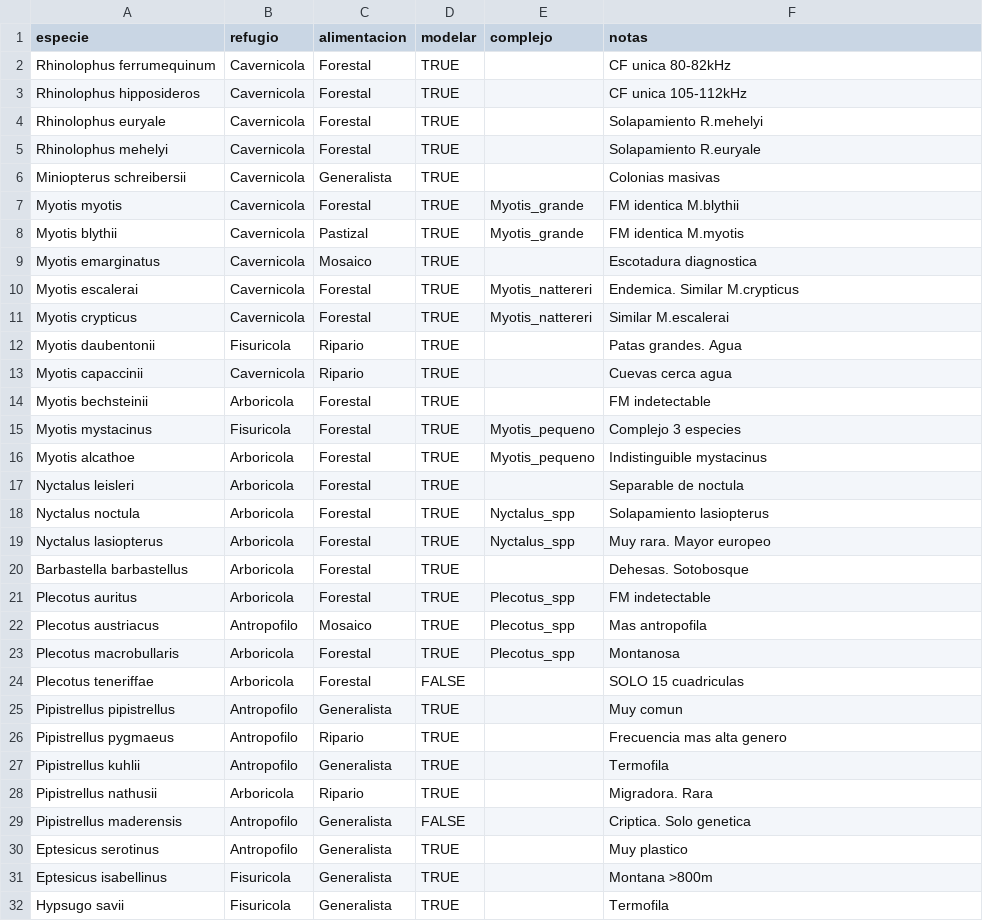
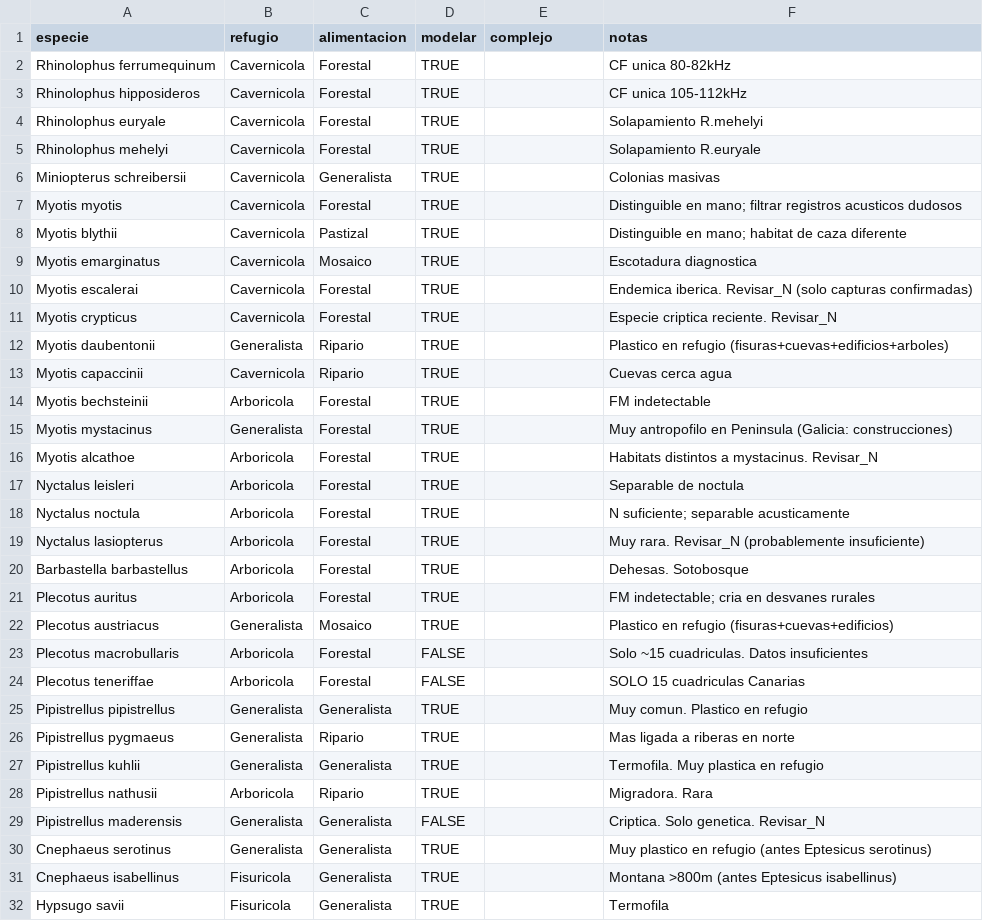
Before and after one commit to guifandos/BatLAs-sdm-pipeline, a CSV file: data/metadata/especies_gremios.csv, drawn as a sheet; only a part is shown; the diff covers the shown part only.

```diff
--- a/data/metadata/especies_gremios.csv
+++ b/data/metadata/especies_gremios.csv
@@ -6,27 +6,27 @@ Rhinolophus mehelyi,Cavernicola,Forestal,TRUE,,Solapamiento R.euryale
 Miniopterus schreibersii,Cavernicola,Generalista,TRUE,,Colonias masivas
-Myotis myotis,Cavernicola,Forestal,TRUE,Myotis_grande,FM identica M.blythii
-Myotis blythii,Cavernicola,Pastizal,TRUE,Myotis_grande,FM identica M.myotis
+Myotis myotis,Cavernicola,Forestal,TRUE,,Distinguible en mano; filtrar registros acusticos dudosos
+Myotis blythii,Cavernicola,Pastizal,TRUE,,Distinguible en mano; habitat de caza diferente
 Myotis emarginatus,Cavernicola,Mosaico,TRUE,,Escotadura diagnostica
-Myotis escalerai,Cavernicola,Forestal,TRUE,Myotis_nattereri,Endemica. Similar M.crypticus
-Myotis crypticus,Cavernicola,Forestal,TRUE,Myotis_nattereri,Similar M.escalerai
-Myotis daubentonii,Fisuricola,Ripario,TRUE,,Patas grandes. Agua
+Myotis escalerai,Cavernicola,Forestal,TRUE,,Endemica iberica. Revisar_N (solo capturas confirmadas)
+Myotis crypticus,Cavernicola,Forestal,TRUE,,Especie criptica reciente. Revisar_N
+Myotis daubentonii,Generalista,Ripario,TRUE,,Plastico en refugio (fisuras+cuevas+edificios+arboles)
 Myotis capaccinii,Cavernicola,Ripario,TRUE,,Cuevas cerca agua
 Myotis bechsteinii,Arboricola,Forestal,TRUE,,FM indetectable
-Myotis mystacinus,Fisuricola,Forestal,TRUE,Myotis_pequeno,Complejo 3 especies
-Myotis alcathoe,Arboricola,Forestal,TRUE,Myotis_pequeno,Indistinguible mystacinus
+Myotis mystacinus,Generalista,Forestal,TRUE,,Muy antropofilo en Peninsula (Galicia: construcciones)
+Myotis alcathoe,Arboricola,Forestal,TRUE,,Habitats distintos a mystacinus. Revisar_N
 Nyctalus leisleri,Arboricola,Forestal,TRUE,,Separable de noctula
-Nyctalus noctula,Arboricola,Forestal,TRUE,Nyctalus_spp,Solapamiento lasiopterus
-Nyctalus lasiopterus,Arboricola,Forestal,TRUE,Nyctalus_spp,Muy rara. Mayor europeo
+Nyctalus noctula,Arboricola,Forestal,TRUE,,N suficiente; separable acusticamente
+Nyctalus lasiopterus,Arboricola,Forestal,TRUE,,Muy rara. Revisar_N (probablemente insuficiente)
 Barbastella barbastellus,Arboricola,Forestal,TRUE,,Dehesas. Sotobosque
-Plecotus auritus,Arboricola,Forestal,TRUE,Plecotus_spp,FM indetectable
-Plecotus austriacus,Antropofilo,Mosaico,TRUE,Plecotus_spp,Mas antropofila
-Plecotus macrobullaris,Arboricola,Forestal,TRUE,Plecotus_spp,Montanosa
-Plecotus teneriffae,Arboricola,Forestal,FALSE,,SOLO 15 cuadriculas
-Pipistrellus pipistrellus,Antropofilo,Generalista,TRUE,,Muy comun
-Pipistrellus pygmaeus,Antropofilo,Ripario,TRUE,,Frecuencia mas alta genero
-Pipistrellus kuhlii,Antropofilo,Generalista,TRUE,,Termofila
+Plecotus auritus,Arboricola,Forestal,TRUE,,FM indetectable; cria en desvanes rurales
+Plecotus austriacus,Generalista,Mosaico,TRUE,,Plastico en refugio (fisuras+cuevas+edificios)
+Plecotus macrobullaris,Arboricola,Forestal,FALSE,,Solo ~15 cuadriculas. Datos insuficientes
+Plecotus teneriffae,Arboricola,Forestal,FALSE,,SOLO 15 cuadriculas Canarias
+Pipistrellus pipistrellus,Generalista,Generalista,TRUE,,Muy comun. Plastico en refugio
+Pipistrellus pygmaeus,Generalista,Ripario,TRUE,,Mas ligada a riberas en norte
+Pipistrellus kuhlii,Generalista,Generalista,TRUE,,Termofila. Muy plastica en refugio
 Pipistrellus nathusii,Arboricola,Ripario,TRUE,,Migradora. Rara
-Pipistrellus maderensis,Antropofilo,Generalista,FALSE,,Criptica. Solo genetica
-Eptesicus serotinus,Antropofilo,Generalista,TRUE,,Muy plastico
-Eptesicus isabellinus,Fisuricola,Generalista,TRUE,,Montana >800m
+Pipistrellus maderensis,Generalista,Generalista,FALSE,,Criptica. Solo genetica. Revisar_N
+Cnephaeus serotinus,Generalista,Generalista,TRUE,,Muy plastico en refugio (antes Eptesicus serotinus)
+Cnephaeus isabellinus,Fisuricola,Generalista,TRUE,,Montana >800m (antes Eptesicus isabellinus)
 Hypsugo savii,Fisuricola,Generalista,TRUE,,Termofila
```
Also changed, not shown: 2 edited cells elsewhere in this file, data/metadata/gremios_alimentacion.csv, data/metadata/gremios_refugio.csv, 48 other files.
